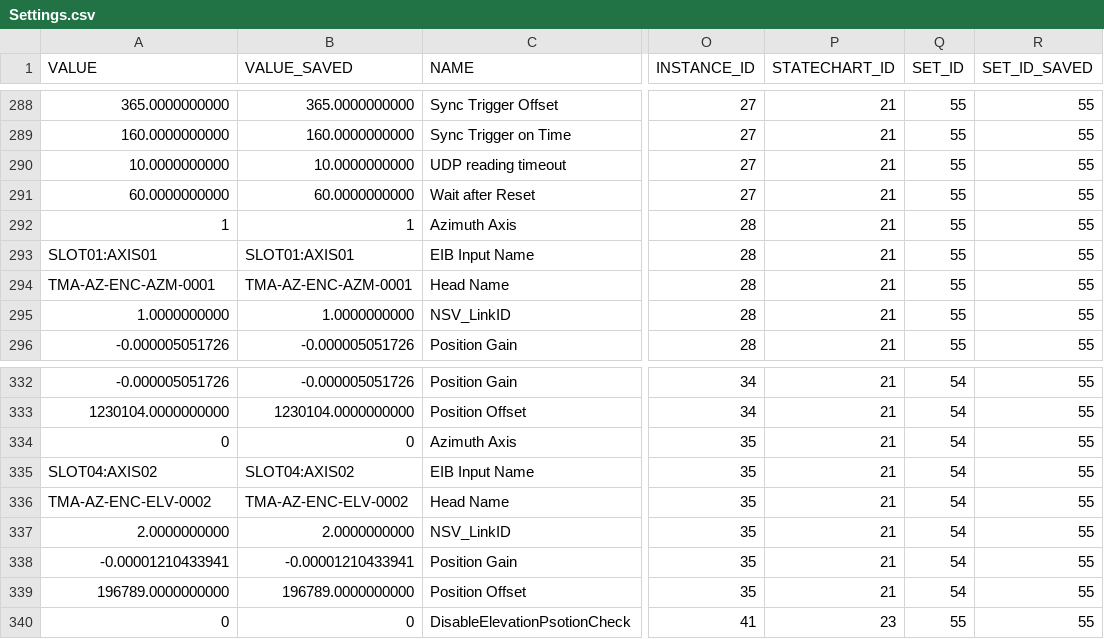
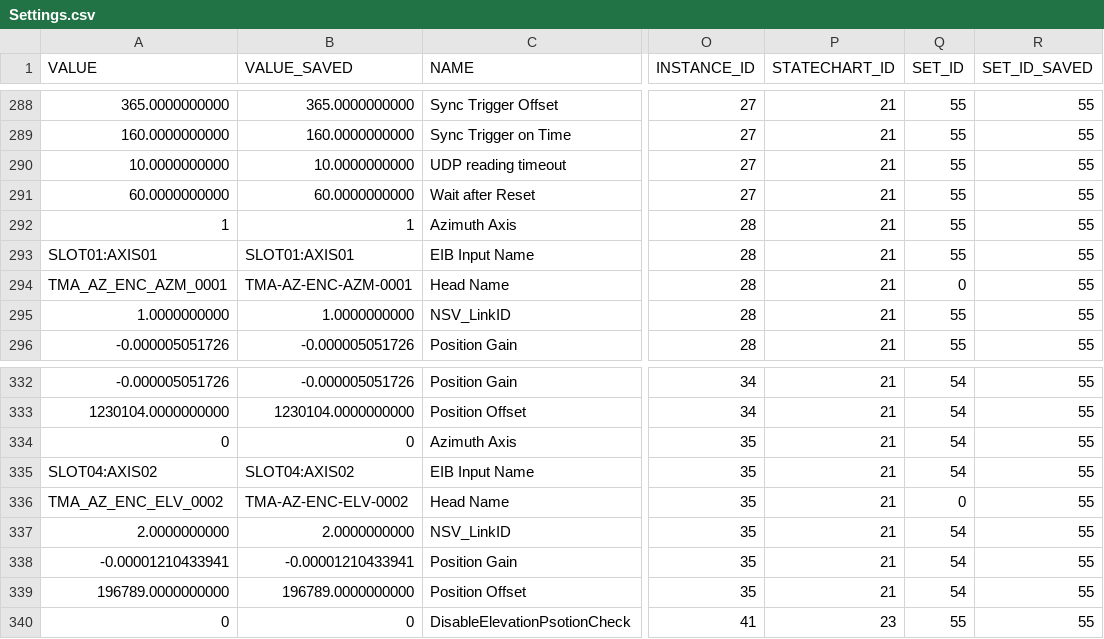
Before and after one commit to lsst-ts/ts_llconfig_mtcs, a CSV file: MTMount/Settings.csv, drawn as a sheet; only a part is shown, gaps mark what is left out; the diff covers the shown part only; the diff names each change by its address in the sheet, - before the commit and + after, or states it on an @@ line.

```diff
--- a/MTMount/Settings.csv
+++ b/MTMount/Settings.csv
-A294 (VALUE): TMA-AZ-ENC-AZM-0001
+A294 (VALUE): TMA_AZ_ENC_AZM_0001
-Q294 (SET_ID): 55
+Q294 (SET_ID): 0
-A336 (VALUE): TMA-AZ-ENC-ELV-0002
+A336 (VALUE): TMA_AZ_ENC_ELV_0002
-Q336 (SET_ID): 54
+Q336 (SET_ID): 0
```
Also changed, not shown: 15 edited cells elsewhere in this file.
